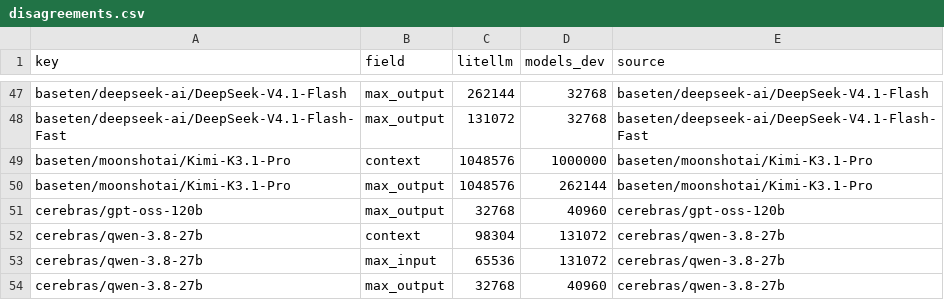
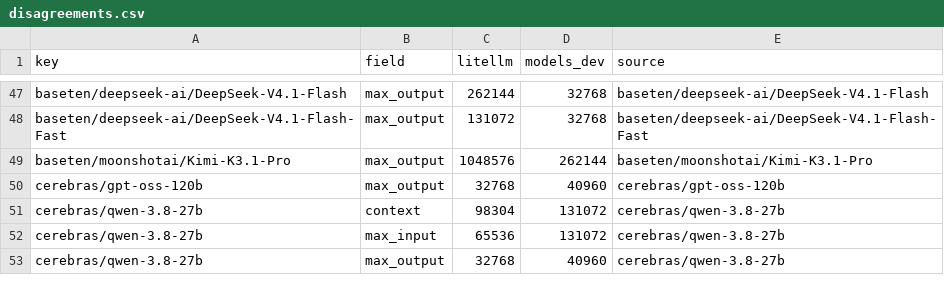
Before and after one commit to michaeltheologitis/ctxlen, a CSV file: reports/disagreements.csv, drawn as a sheet; only a part is shown, gaps mark what is left out.

```diff
--- a/reports/disagreements.csv
+++ b/reports/disagreements.csv
@@ -48,3 +48,2 @@ baseten/deepseek-ai/DeepSeek-V4.1-Flash,max_output,262144,32768,baseten/deepseek
 baseten/deepseek-ai/DeepSeek-V4.1-Flash-Fast,max_output,131072,32768,baseten/deepseek-ai/DeepSeek-V4.1-Flash-Fast
-baseten/moonshotai/Kimi-K3.1-Pro,context,1048576,1000000,baseten/moonshotai/Kimi-K3.1-Pro
 baseten/moonshotai/Kimi-K3.1-Pro,max_output,1048576,262144,baseten/moonshotai/Kimi-K3.1-Pro
```
Also changed, not shown: 2 other files.
